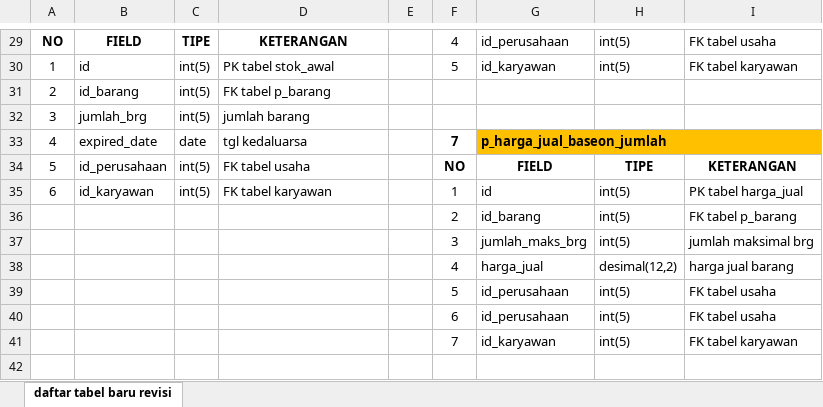
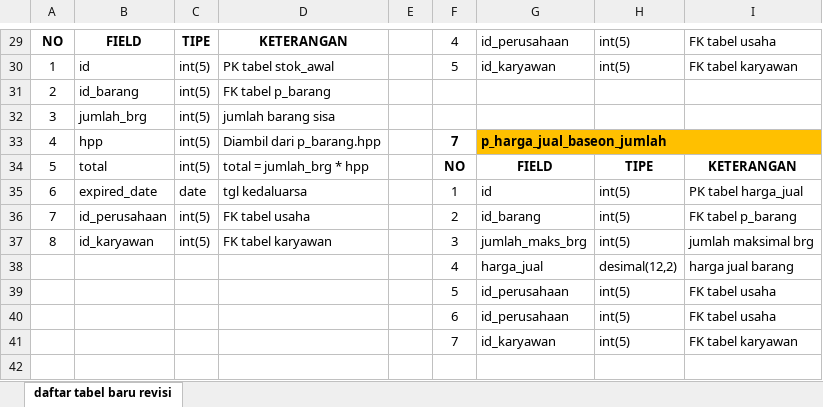
Before and after one commit to mastermanagements/New31SIM11, an Excel workbook: Documen Aturusaha/Revisi/daftar tabel revisi.xlsx, sheet daftar tabel baru revisi, drawn as a sheet; only a part is shown, gaps mark what is left out; values as stored, in another font and other column widths than the file's, no borders; the diff names each change by its address in the sheet, - before the commit and + after, or states it on an @@ line.

Commit message:
revisi saldo awal (tabel + sub menu inventory)

```diff
--- a/Documen Aturusaha/Revisi/daftar tabel revisi.xlsx (sheet daftar tabel baru revisi)
+++ b/Documen Aturusaha/Revisi/daftar tabel revisi.xlsx (sheet daftar tabel baru revisi)
-D32: jumlah barang
+D32: jumlah barang sisa
-B33: expired_date
+B33: hpp
-C33: date
+C33: int(5)
-D33: tgl kedaluarsa
+D33: Diambil dari p_barang.hpp
-B34: id_perusahaan
+B34: total
-D34: FK tabel usaha
+D34: total = jumlah_brg * hpp
-B35: id_karyawan
+B35: expired_date
-C35: int(5)
+C35: date
-D35: FK tabel karyawan
+D35: tgl kedaluarsa
-A36: (empty)
+A36: 7
-B36: (empty)
+B36: id_perusahaan
-C36:C37: (empty)
+C36:C37: int(5)
-D36: (empty)
+D36: FK tabel usaha
-A37: (empty)
+A37: 8
-B37: (empty)
+B37: id_karyawan
-D37: (empty)
+D37: FK tabel karyawan
```
Also changed, not shown: 2 other files.
